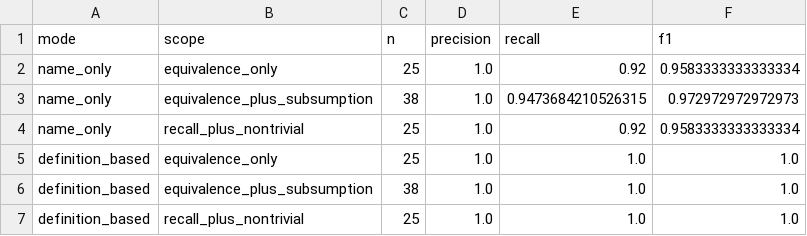
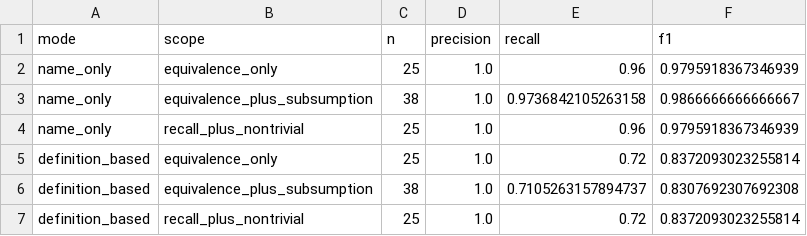
Before and after one commit to bradspau/lexicon_assessment, a CSV file: yang-anchoring-study/data/results/phase2_scores.csv, drawn as a sheet.

```diff
--- a/yang-anchoring-study/data/results/phase2_scores.csv
+++ b/yang-anchoring-study/data/results/phase2_scores.csv
@@ -1,7 +1,7 @@
 mode,scope,n,precision,recall,f1
-name_only,equivalence_only,25,1.0,0.92,0.9583333333333334
-name_only,equivalence_plus_subsumption,38,1.0,0.9473684210526315,0.972972972972973
-name_only,recall_plus_nontrivial,25,1.0,0.92,0.9583333333333334
-definition_based,equivalence_only,25,1.0,1.0,1.0
-definition_based,equivalence_plus_subsumption,38,1.0,1.0,1.0
-definition_based,recall_plus_nontrivial,25,1.0,1.0,1.0
+name_only,equivalence_only,25,1.0,0.96,0.9795918367346939
+name_only,equivalence_plus_subsumption,38,1.0,0.9736842105263158,0.9866666666666667
+name_only,recall_plus_nontrivial,25,1.0,0.96,0.9795918367346939
+definition_based,equivalence_only,25,1.0,0.72,0.8372093023255814
+definition_based,equivalence_plus_subsumption,38,1.0,0.7105263157894737,0.8307692307692308
+definition_based,recall_plus_nontrivial,25,1.0,0.72,0.8372093023255814
```
Also changed, not shown: yang-anchoring-study/data/results/phase2_bindings_raw.csv, yang-anchoring-study/data/results/phase2_trap_case_detail.csv, 6 other files.
